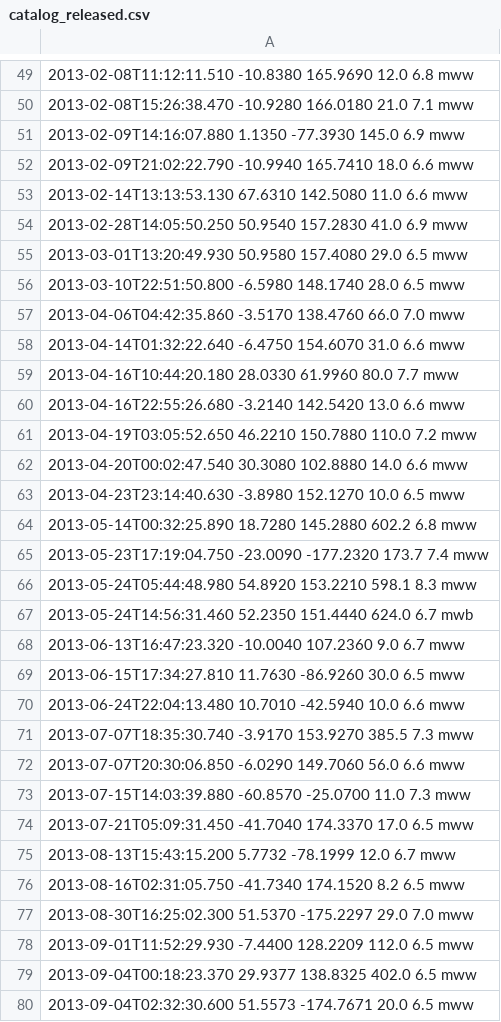
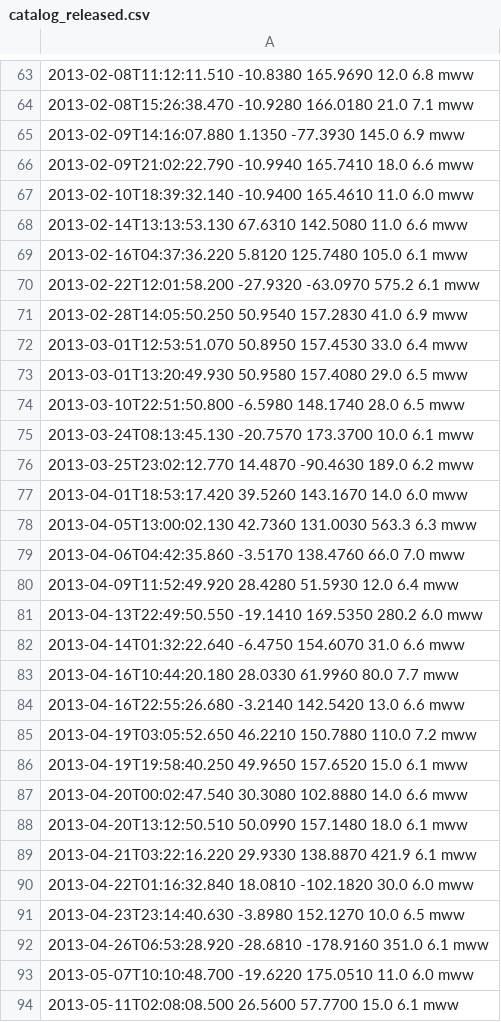
Before and after one commit to CGRM/CGRM-DMC, a CSV file: catalog_released.csv, drawn as a sheet; only a part is shown, gaps mark what is left out; the shorter side is filled out with more unchanged rows; the diff covers the shown part only.

Commit message:
release 2013 Mw6.0

```diff
--- a/catalog_released.csv
+++ b/catalog_released.csv
@@ -52,7 +66,17 @@
 2013-02-09T21:02:22.790 -10.9940  165.7410  18.0 6.6  mww
+2013-02-10T18:39:32.140 -10.9400  165.4610  11.0 6.0  mww
 2013-02-14T13:13:53.130  67.6310  142.5080  11.0 6.6  mww
+2013-02-16T04:37:36.220   5.8120  125.7480 105.0 6.1  mww
+2013-02-22T12:01:58.200 -27.9320  -63.0970 575.2 6.1  mww
 2013-02-28T14:05:50.250  50.9540  157.2830  41.0 6.9  mww
+2013-03-01T12:53:51.070  50.8950  157.4530  33.0 6.4  mww
 2013-03-01T13:20:49.930  50.9580  157.4080  29.0 6.5  mww
 2013-03-10T22:51:50.800  -6.5980  148.1740  28.0 6.5  mww
+2013-03-24T08:13:45.130 -20.7570  173.3700  10.0 6.1  mww
+2013-03-25T23:02:12.770  14.4870  -90.4630 189.0 6.2  mww
+2013-04-01T18:53:17.420  39.5260  143.1670  14.0 6.0  mww
+2013-04-05T13:00:02.130  42.7360  131.0030 563.3 6.3  mww
 2013-04-06T04:42:35.860  -3.5170  138.4760  66.0 7.0  mww
+2013-04-09T11:52:49.920  28.4280   51.5930  12.0 6.4  mww
+2013-04-13T22:49:50.550 -19.1410  169.5350 280.2 6.0  mww
 2013-04-14T01:32:22.640  -6.4750  154.6070  31.0 6.6  mww
@@ -61,3 +85,10 @@
 2013-04-19T03:05:52.650  46.2210  150.7880 110.0 7.2  mww
+2013-04-19T19:58:40.250  49.9650  157.6520  15.0 6.1  mww
 2013-04-20T00:02:47.540  30.3080  102.8880  14.0 6.6  mww
+2013-04-20T13:12:50.510  50.0990  157.1480  18.0 6.1  mww
+2013-04-21T03:22:16.220  29.9330  138.8870 421.9 6.1  mww
+2013-04-22T01:16:32.840  18.0810 -102.1820  30.0 6.0  mww
 2013-04-23T23:14:40.630  -3.8980  152.1270  10.0 6.5  mww
+2013-04-26T06:53:28.920 -28.6810 -178.9160 351.0 6.1  mww
+2013-05-07T10:10:48.700 -19.6220  175.0510  11.0 6.0  mww
+2013-05-11T02:08:08.500  26.5600   57.7700  15.0 6.1  mww
```
Also changed, not shown: 70 added rows elsewhere in this file.
